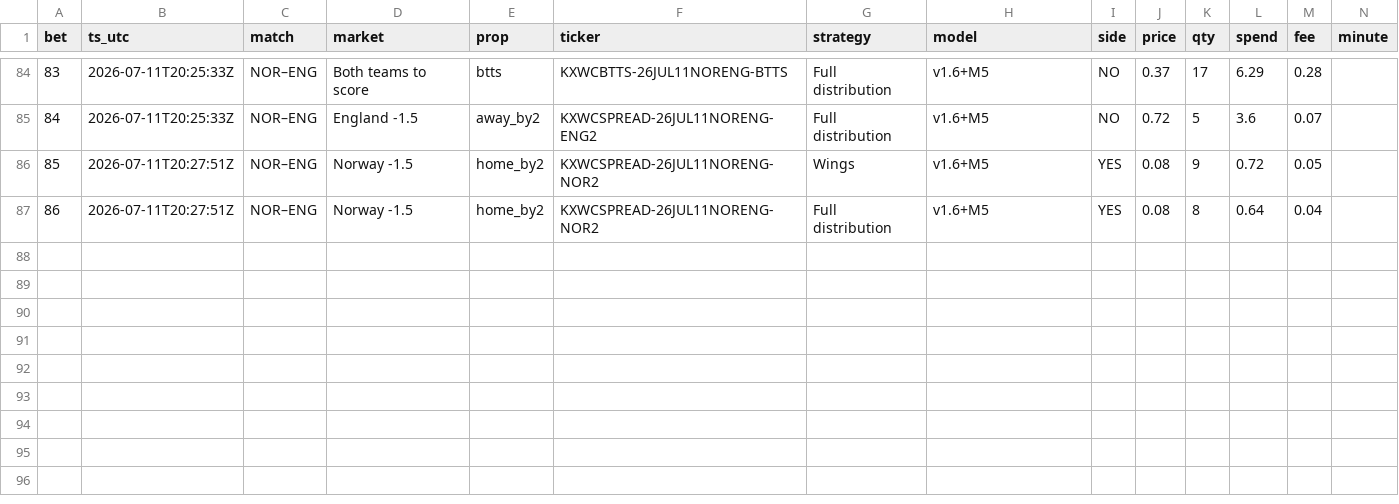
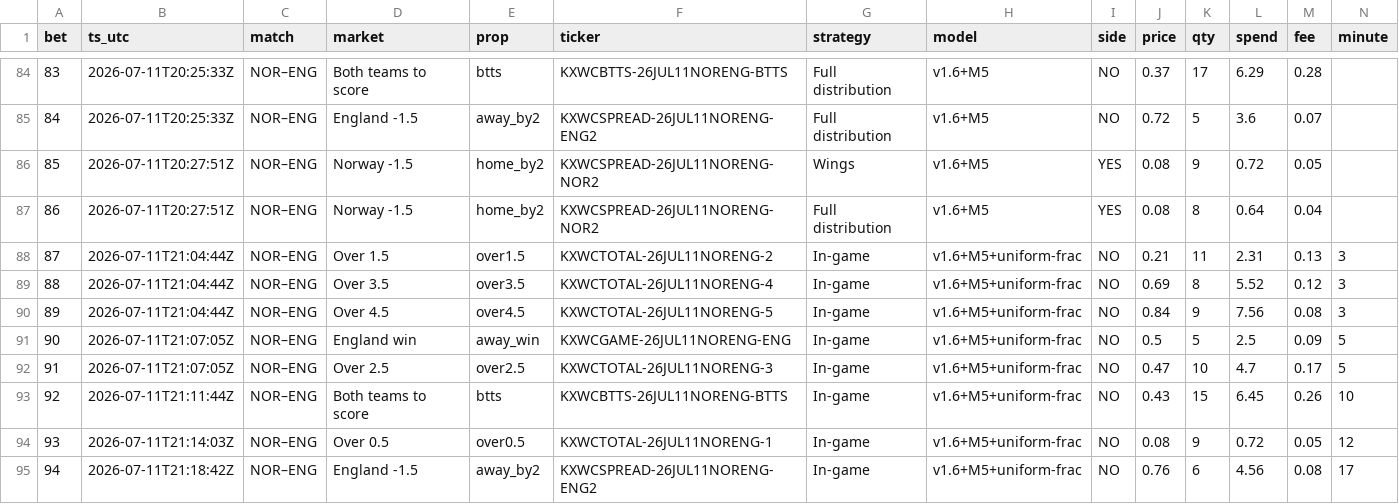
Before and after one commit to DavidGao520/xante-wc, a CSV file: bets.csv, drawn as a sheet; only a part is shown, gaps mark what is left out; rows hold the shown columns only; the diff names each change by its address in the sheet, - before the commit and + after, or states it on an @@ line.

```diff
--- a/bets.csv
+++ b/bets.csv
+row 88: 87 | 2026-07-11T21:04:44Z | NOR–ENG | Over 1.5 | over1.5 | KXWCTOTAL-26JUL11NORENG-2 | In-game | v1.6+M5+uniform-frac | NO | 0.21 | 11 | 2.31 | 0.13 | 3
+row 89: 88 | 2026-07-11T21:04:44Z | NOR–ENG | Over 3.5 | over3.5 | KXWCTOTAL-26JUL11NORENG-4 | In-game | v1.6+M5+uniform-frac | NO | 0.69 | 8 | 5.52 | 0.12 | 3
+row 90: 89 | 2026-07-11T21:04:44Z | NOR–ENG | Over 4.5 | over4.5 | KXWCTOTAL-26JUL11NORENG-5 | In-game | v1.6+M5+uniform-frac | NO | 0.84 | 9 | 7.56 | 0.08 | 3
+row 91: 90 | 2026-07-11T21:07:05Z | NOR–ENG | England win | away_win | KXWCGAME-26JUL11NORENG-ENG | In-game | v1.6+M5+uniform-frac | NO | 0.5 | 5 | 2.5 | 0.09 | 5
+row 92: 91 | 2026-07-11T21:07:05Z | NOR–ENG | Over 2.5 | over2.5 | KXWCTOTAL-26JUL11NORENG-3 | In-game | v1.6+M5+uniform-frac | NO | 0.47 | 10 | 4.7 | 0.17 | 5
+row 93: 92 | 2026-07-11T21:11:44Z | NOR–ENG | Both teams to score | btts | KXWCBTTS-26JUL11NORENG-BTTS | In-game | v1.6+M5+uniform-frac | NO | 0.43 | 15 | 6.45 | 0.26 | 10
+row 94: 93 | 2026-07-11T21:14:03Z | NOR–ENG | Over 0.5 | over0.5 | KXWCTOTAL-26JUL11NORENG-1 | In-game | v1.6+M5+uniform-frac | NO | 0.08 | 9 | 0.72 | 0.05 | 12
+row 95: 94 | 2026-07-11T21:18:42Z | NOR–ENG | England -1.5 | away_by2 | KXWCSPREAD-26JUL11NORENG-ENG2 | In-game | v1.6+M5+uniform-frac | NO | 0.76 | 6 | 4.56 | 0.08 | 17
```
Also changed, not shown: 1 other file.
